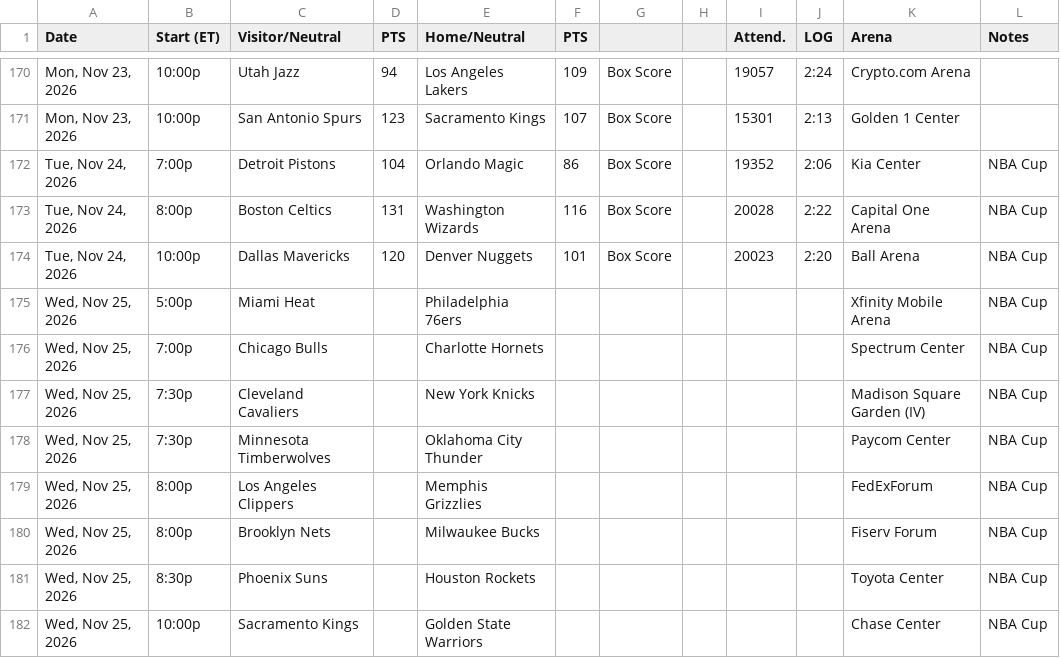
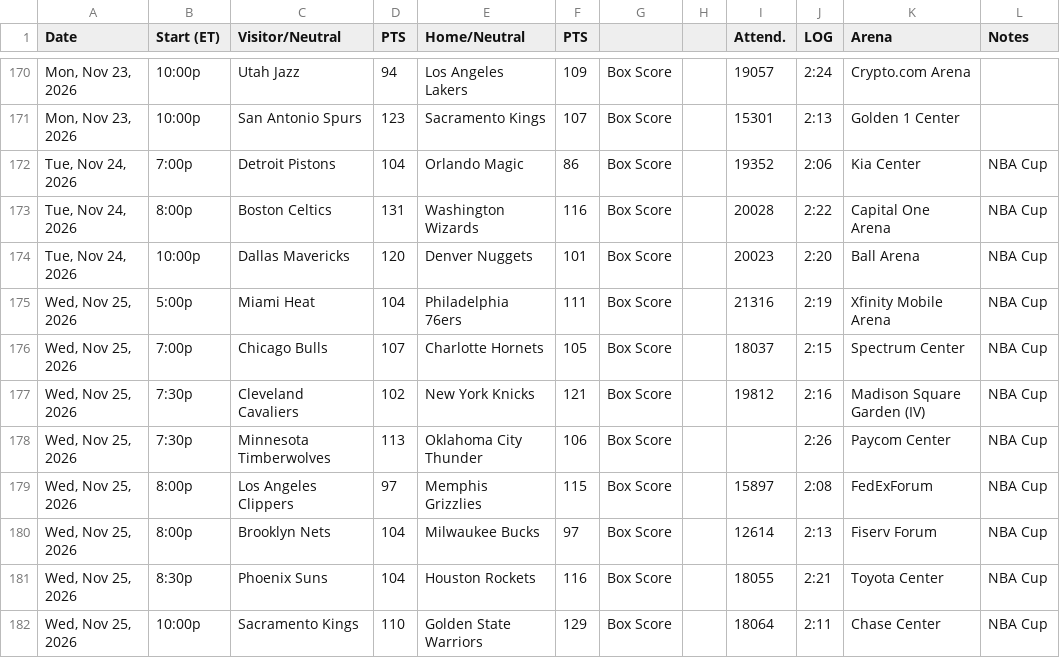
Before and after one commit to michaelatherton1/nba-board, a TSV file: site/wb/schedule.tsv, drawn as a sheet; only a part is shown, gaps mark what is left out; the diff covers the shown part only.

```diff
--- a/site/wb/schedule.tsv
+++ b/site/wb/schedule.tsv
@@ -174,9 +174,9 @@ Tue, Nov 24, 2026	8:00p	Boston Celtics	131	Washington Wizards	116	Box Score		200
 Tue, Nov 24, 2026	10:00p	Dallas Mavericks	120	Denver Nuggets	101	Box Score		20023	2:20	Ball Arena	NBA Cup
-Wed, Nov 25, 2026	5:00p	Miami Heat		Philadelphia 76ers						Xfinity Mobile Arena	NBA Cup
-Wed, Nov 25, 2026	7:00p	Chicago Bulls		Charlotte Hornets						Spectrum Center	NBA Cup
-Wed, Nov 25, 2026	7:30p	Cleveland Cavaliers		New York Knicks						Madison Square Garden (IV)	NBA Cup
-Wed, Nov 25, 2026	7:30p	Minnesota Timberwolves		Oklahoma City Thunder						Paycom Center	NBA Cup
-Wed, Nov 25, 2026	8:00p	Los Angeles Clippers		Memphis Grizzlies						FedExForum	NBA Cup
-Wed, Nov 25, 2026	8:00p	Brooklyn Nets		Milwaukee Bucks						Fiserv Forum	NBA Cup
-Wed, Nov 25, 2026	8:30p	Phoenix Suns		Houston Rockets						Toyota Center	NBA Cup
-Wed, Nov 25, 2026	10:00p	Sacramento Kings		Golden State Warriors						Chase Center	NBA Cup
+Wed, Nov 25, 2026	5:00p	Miami Heat	104	Philadelphia 76ers	111	Box Score		21316	2:19	Xfinity Mobile Arena	NBA Cup
+Wed, Nov 25, 2026	7:00p	Chicago Bulls	107	Charlotte Hornets	105	Box Score		18037	2:15	Spectrum Center	NBA Cup
+Wed, Nov 25, 2026	7:30p	Cleveland Cavaliers	102	New York Knicks	121	Box Score		19812	2:16	Madison Square Garden (IV)	NBA Cup
+Wed, Nov 25, 2026	7:30p	Minnesota Timberwolves	113	Oklahoma City Thunder	106	Box Score			2:26	Paycom Center	NBA Cup
+Wed, Nov 25, 2026	8:00p	Los Angeles Clippers	97	Memphis Grizzlies	115	Box Score		15897	2:08	FedExForum	NBA Cup
+Wed, Nov 25, 2026	8:00p	Brooklyn Nets	104	Milwaukee Bucks	97	Box Score		12614	2:13	Fiserv Forum	NBA Cup
+Wed, Nov 25, 2026	8:30p	Phoenix Suns	104	Houston Rockets	116	Box Score		18055	2:21	Toyota Center	NBA Cup
+Wed, Nov 25, 2026	10:00p	Sacramento Kings	110	Golden State Warriors	129	Box Score		18064	2:11	Chase Center	NBA Cup
```
Also changed, not shown: 5 edited cells elsewhere in this file, site/wb/meta.tsv, site/wb/pace.tsv, 3 other files.
